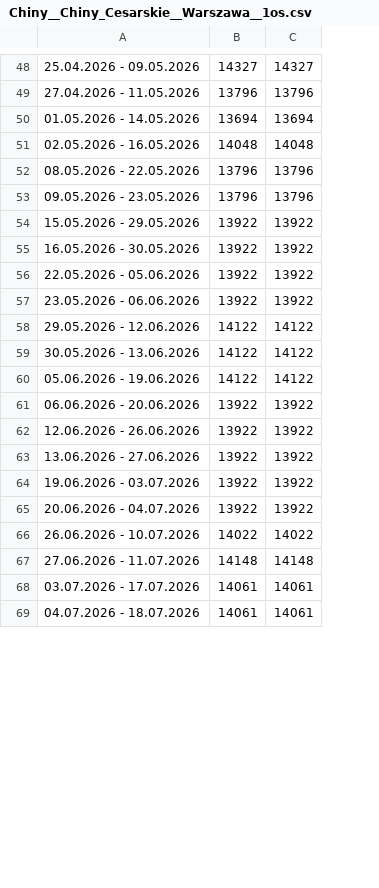
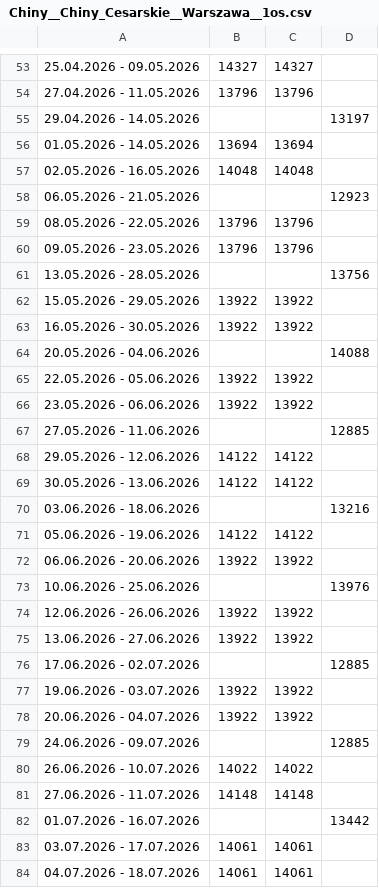
Before and after one commit to filipbiernat/RScraper, a CSV file: data/Chiny__Chiny_Cesarskie__Warszawa__1os.csv, drawn as a sheet; only a part is shown, gaps mark what is left out; the diff covers the shown part only; the diff names each change by its address in the sheet, - before the commit and + after, or states it on an @@ line.

```diff
--- a/data/Chiny__Chiny_Cesarskie__Warszawa__1os.csv
+++ b/data/Chiny__Chiny_Cesarskie__Warszawa__1os.csv
+column D, empty
+row 55: 29.04.2026 - 14.05.2026 |  |  | 13197
+row 58: 06.05.2026 - 21.05.2026 |  |  | 12923
+row 61: 13.05.2026 - 28.05.2026 |  |  | 13756
+row 64: 20.05.2026 - 04.06.2026 |  |  | 14088
+row 67: 27.05.2026 - 11.06.2026 |  |  | 12885
+row 70: 03.06.2026 - 18.06.2026 |  |  | 13216
+row 73: 10.06.2026 - 25.06.2026 |  |  | 13976
+row 76: 17.06.2026 - 02.07.2026 |  |  | 12885
+row 79: 24.06.2026 - 09.07.2026 |  |  | 12885
+row 82: 01.07.2026 - 16.07.2026 |  |  | 13442
```
Also changed, not shown: 22 added rows elsewhere in this file, data/Chiny__Chiny_Cesarskie__Warszawa__2os.csv, data/Chiny__W_krainie_zlotego_smoka__Warszawa__1os.csv, 23 other files.
